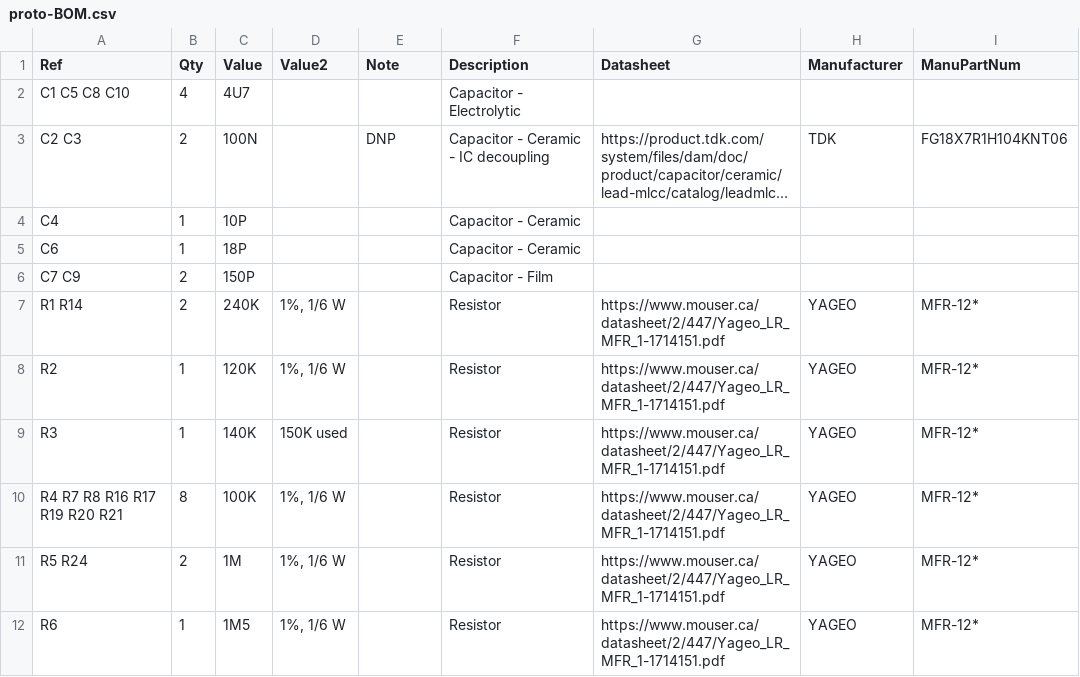
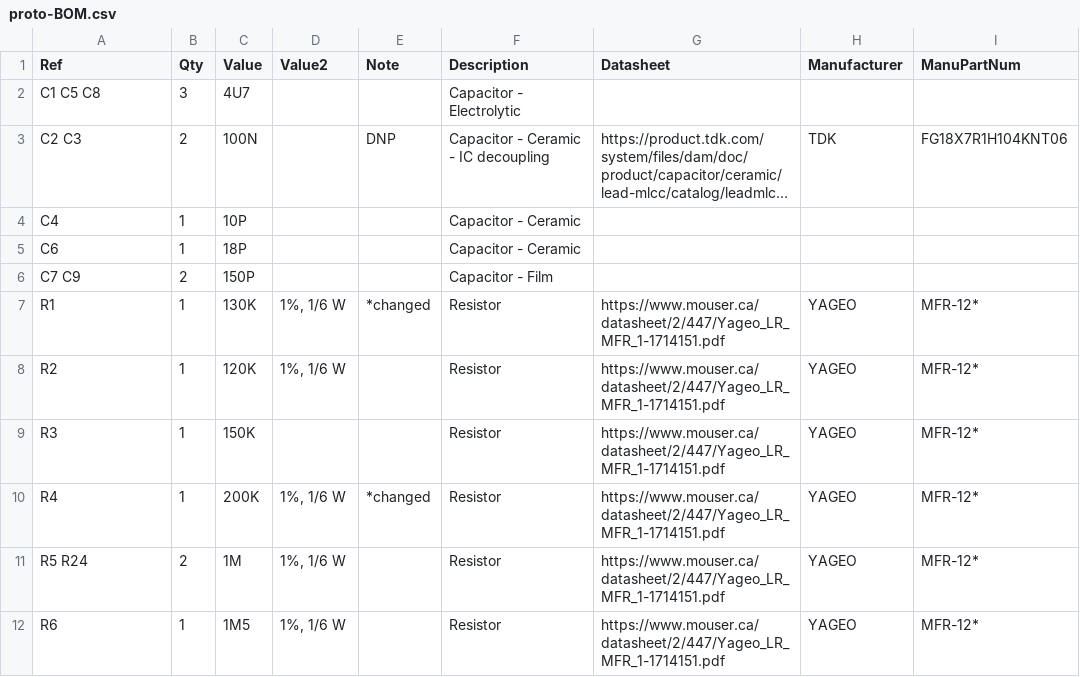
Before and after one commit to Len42/Synth, a CSV file: modules/VCF-SV/proto/proto-BOM.csv, drawn as a sheet; only a part is shown; long unchanged cells end in …; the diff covers the shown part only; the diff names each change by its address in the sheet, - before the commit and + after, or states it on an @@ line.

Commit message:
VCF-SV: proto

```diff
--- a/modules/VCF-SV/proto/proto-BOM.csv
+++ b/modules/VCF-SV/proto/proto-BOM.csv
-A2 (Ref): C1 C5 C8 C10
+A2 (Ref): C1 C5 C8
-B2 (Qty): 4
+B2 (Qty): 3
-A7 (Ref): R1 R14
+A7 (Ref): R1
-B7 (Qty): 2
+B7 (Qty): 1
-C7 (Value): 240K
+C7 (Value): 130K
-E7 (Note): (empty)
+E7 (Note): *changed
-C9 (Value): 140K
+C9 (Value): 150K
-D9 (Value2): 150K used
+D9 (Value2): (empty)
-A10 (Ref): R4 R7 R8 R16 R17 R19 R20 R21
+A10 (Ref): R4
-B10 (Qty): 8
+B10 (Qty): 1
-C10 (Value): 100K
+C10 (Value): 200K
-E10 (Note): (empty)
+E10 (Note): *changed
```
Also changed, not shown: 3 added rows and 2 edited cells elsewhere in this file, 2 other files.
